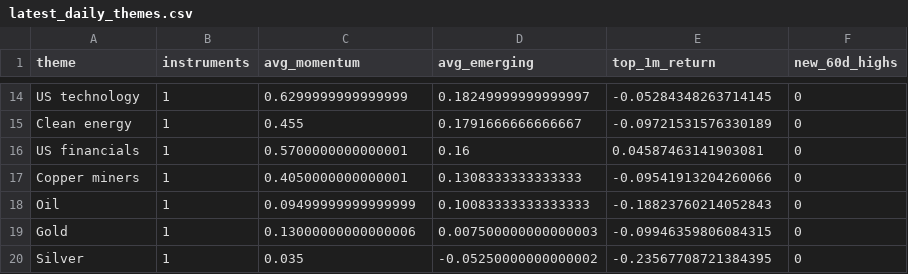
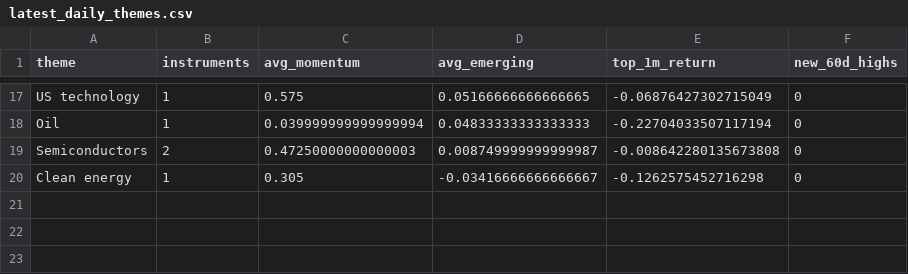
Before and after one commit to MHarvz-Moose/T212_Dashboard, a CSV file: reports/outputs/latest_daily_themes.csv, drawn as a sheet; only a part is shown, gaps mark what is left out; removed rows and columns are numbered as before the commit, all else as after; the diff covers the shown part only; the diff names each change by its address in the sheet, - before the commit and + after, or states it on an @@ line.

```diff
--- a/reports/outputs/latest_daily_themes.csv
+++ b/reports/outputs/latest_daily_themes.csv
-C17 (avg_momentum): 0.6299999999999999
+C17 (avg_momentum): 0.575
-D17 (avg_emerging): 0.18249999999999997
+D17 (avg_emerging): 0.05166666666666665
-E17 (top_1m_return): -0.05284348263714145
+E17 (top_1m_return): -0.06876427302715049
-row 15: Clean energy | 1 | 0.455 | 0.1791666666666667 | -0.09721531576330189 | 0
-row 16: US financials | 1 | 0.5700000000000001 | 0.16 | 0.04587463141903081 | 0
-row 17: Copper miners | 1 | 0.4050000000000001 | 0.1308333333333333 | -0.09541913204260066 | 0
-C18 (avg_momentum): 0.09499999999999999
+C18 (avg_momentum): 0.039999999999999994
-D18 (avg_emerging): 0.10083333333333333
+D18 (avg_emerging): 0.04833333333333333
-E18 (top_1m_return): -0.18823760214052843
+E18 (top_1m_return): -0.22704033507117194
-row 19: Gold | 1 | 0.13000000000000006 | 0.007500000000000003 | -0.09946359806084315 | 0
-row 20: Silver | 1 | 0.035 | -0.05250000000000002 | -0.23567708721384395 | 0
+row 19: Semiconductors | 2 | 0.47250000000000003 | 0.008749999999999987 | -0.008642280135673808 | 0
+row 20: Clean energy | 1 | 0.305 | -0.03416666666666667 | -0.1262575452716298 | 0
```
Also changed, not shown: 9 added rows, 6 removed rows and 18 edited cells elsewhere in this file, data/price_cache/prices_yfinance.csv, reports/outputs/latest_daily_signals.csv, 1 other file.
